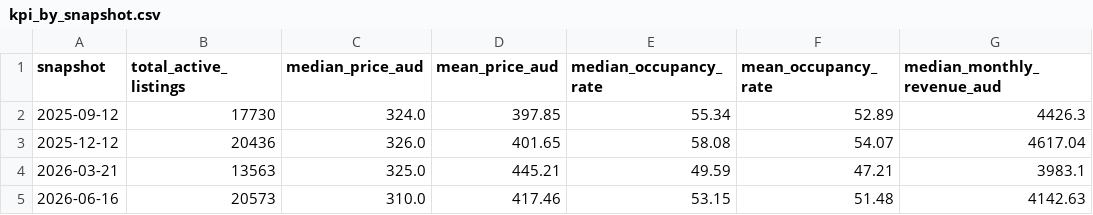
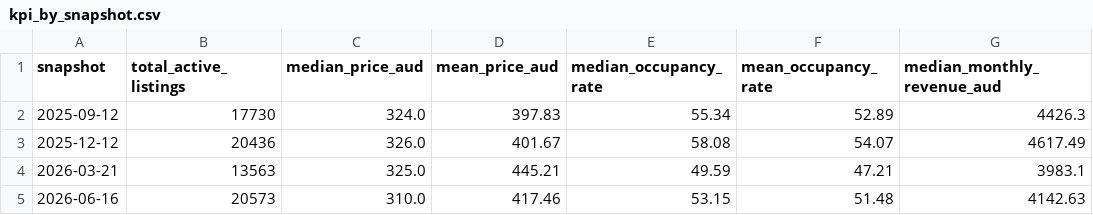
Before and after one commit to bolalinh/Nh-m-1-LTXLDL---AI3, a CSV file: data/processed/kpi_by_snapshot.csv, drawn as a sheet; only a part is shown; the diff names each change by its address in the sheet, - before the commit and + after, or states it on an @@ line.

```diff
--- a/data/processed/kpi_by_snapshot.csv
+++ b/data/processed/kpi_by_snapshot.csv
-D2 (mean_price_aud): 397.85
+D2 (mean_price_aud): 397.83
-D3 (mean_price_aud): 401.65
+D3 (mean_price_aud): 401.67
-G3 (median_monthly_revenue_aud): 4617.04
+G3 (median_monthly_revenue_aud): 4617.49
```
Also changed, not shown: reports/qa_report.csv, 5 other files.
